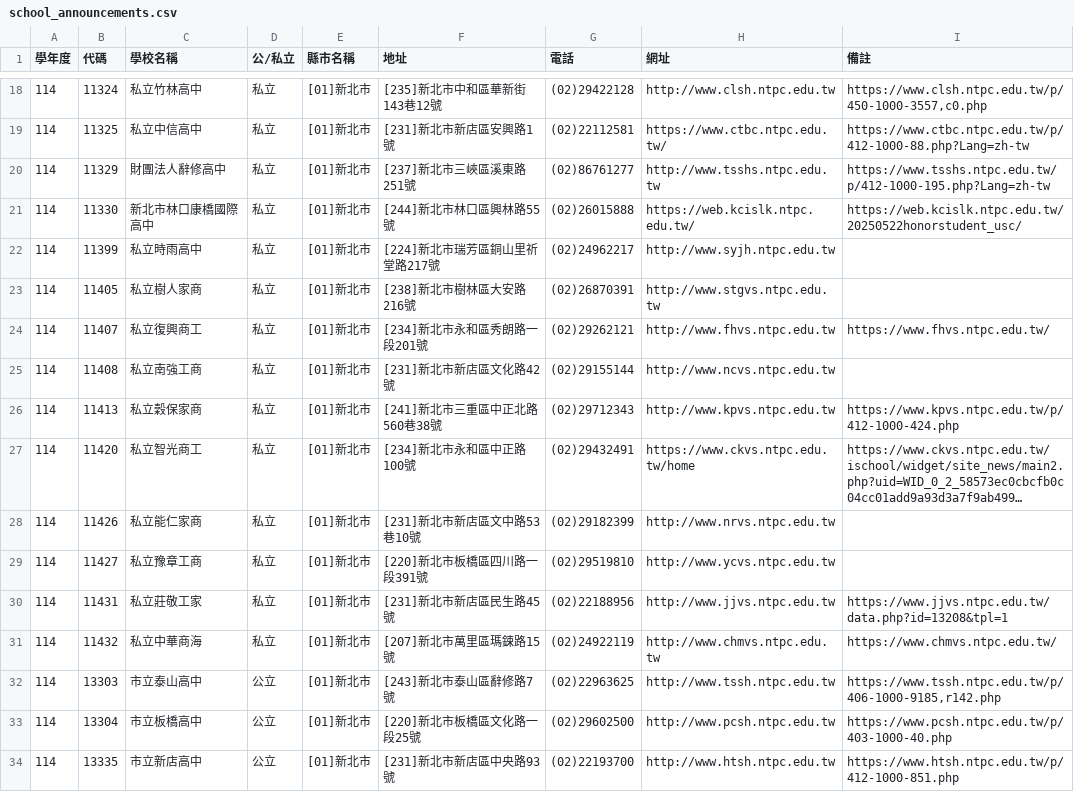
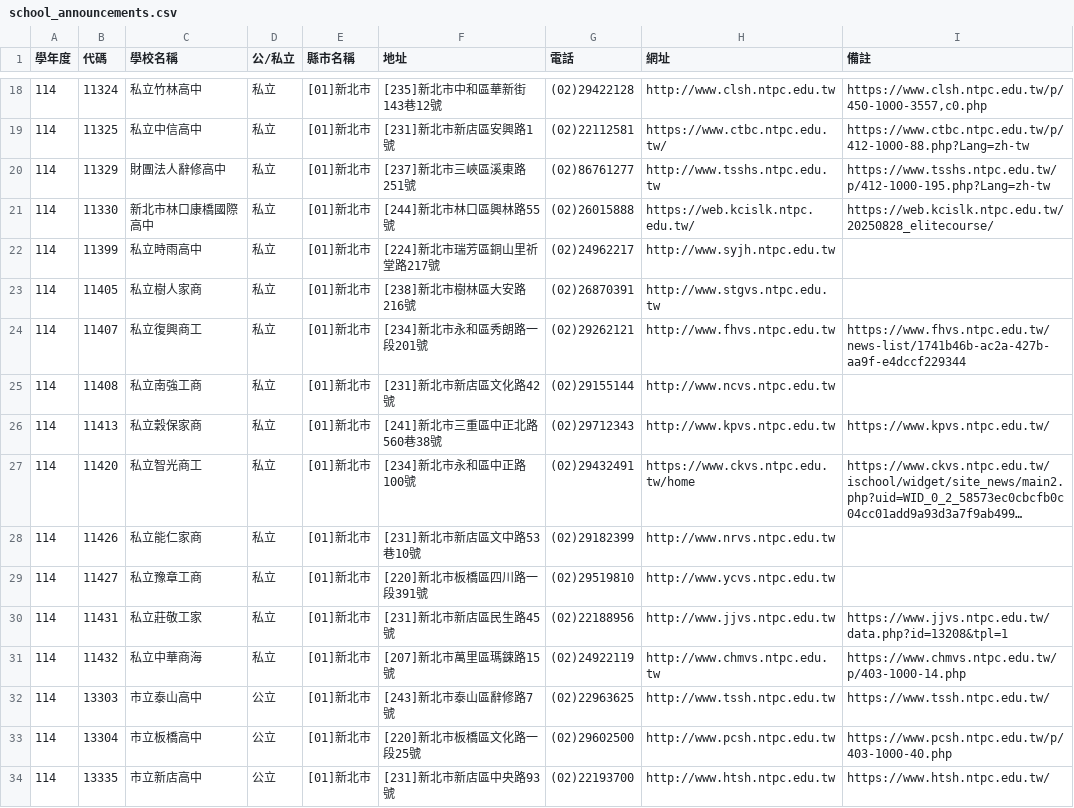
Before and after one commit to wade-fs/school, a CSV file: school_announcements.csv, drawn as a sheet; only a part is shown, gaps mark what is left out; long unchanged cells end in …; the diff covers the shown part only; the diff names each change by its address in the sheet, - before the commit and + after, or states it on an @@ line.

```diff
--- a/school_announcements.csv
+++ b/school_announcements.csv
-I21 (備註): https://web.kcislk.ntpc.edu.tw/20250522honorstudent_usc/
+I21 (備註): https://web.kcislk.ntpc.edu.tw/20250828_elitecourse/
-I24 (備註): https://www.fhvs.ntpc.edu.tw/
+I24 (備註): https://www.fhvs.ntpc.edu.tw/news-list/1741b46b-ac2a-427b-aa9f-e4dccf229344
-I26 (備註): https://www.kpvs.ntpc.edu.tw/p/412-1000-424.php
+I26 (備註): https://www.kpvs.ntpc.edu.tw/
-I31 (備註): https://www.chmvs.ntpc.edu.tw/
+I31 (備註): https://www.chmvs.ntpc.edu.tw/p/403-1000-14.php
-I32 (備註): https://www.tssh.ntpc.edu.tw/p/406-1000-9185,r142.php
+I32 (備註): https://www.tssh.ntpc.edu.tw/
-I34 (備註): https://www.htsh.ntpc.edu.tw/p/412-1000-851.php
+I34 (備註): https://www.htsh.ntpc.edu.tw/
```
Also changed, not shown: 157 edited cells elsewhere in this file, 1 other file.
